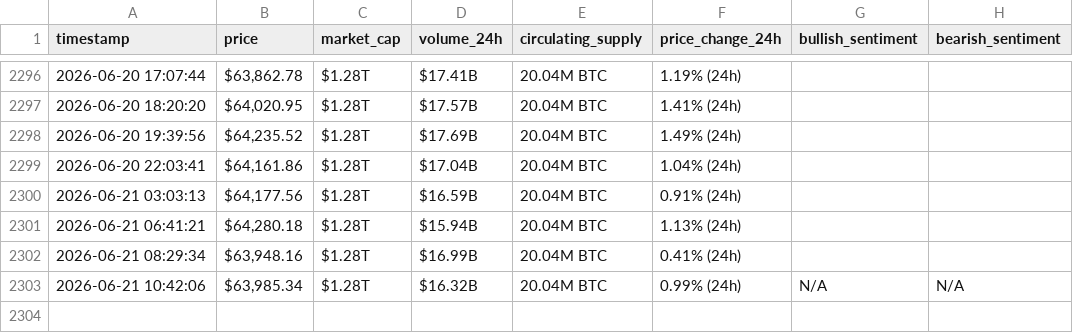
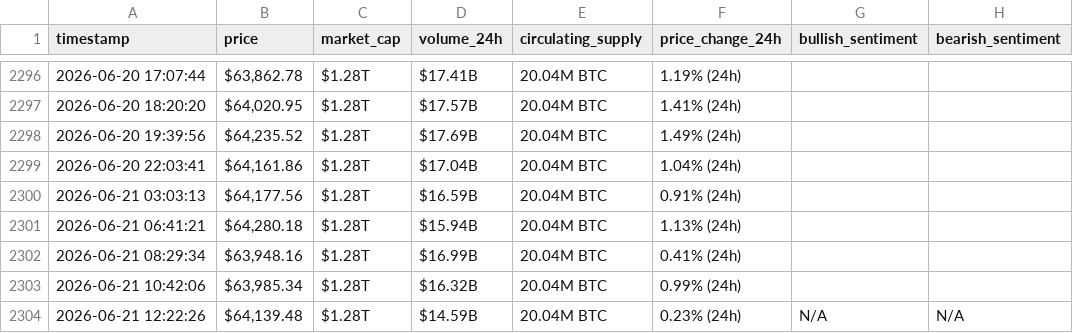
Before and after one commit to AyaHajjaoui/webscraping-automation, a CSV file: bitcoin_hourly_data.csv, drawn as a sheet; only a part is shown, gaps mark what is left out.

```diff
--- a/bitcoin_hourly_data.csv
+++ b/bitcoin_hourly_data.csv
@@ -2302,2 +2302,3 @@ timestamp,price,market_cap,volume_24h,circulating_supply,price_change_24h,bullis
 2026-06-21 08:29:34,"$63,948.16",$1.28T,$16.99B,20.04M BTC,0.41% (24h),,
-2026-06-21 10:42:06,"$63,985.34",$1.28T,$16.32B,20.04M BTC,0.99% (24h),N/A,N/A
+2026-06-21 10:42:06,"$63,985.34",$1.28T,$16.32B,20.04M BTC,0.99% (24h),,
+2026-06-21 12:22:26,"$64,139.48",$1.28T,$14.59B,20.04M BTC,0.23% (24h),N/A,N/A
```
